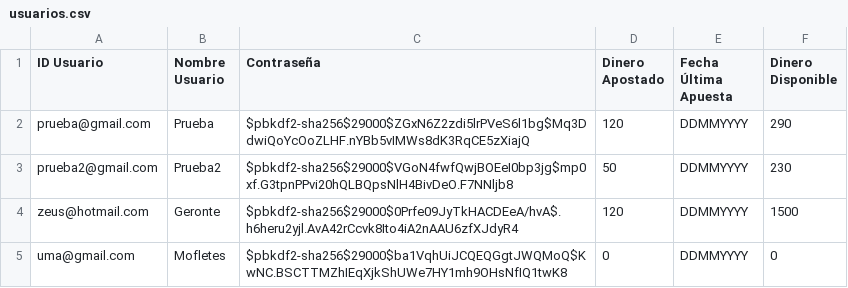
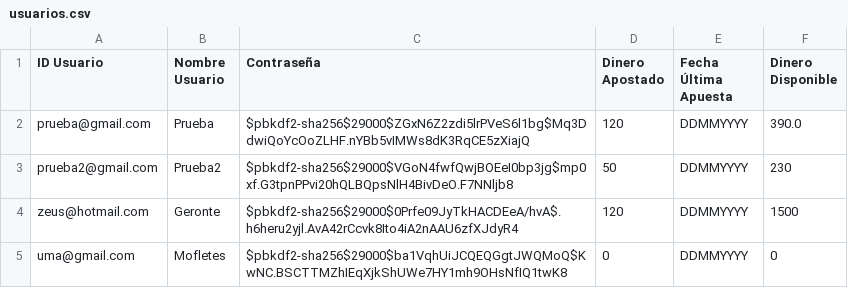
Before and after one commit to lautiesteves/tp2, a CSV file: usuarios.csv, drawn as a sheet.

```diff
--- a/usuarios.csv
+++ b/usuarios.csv
@@ -1,3 +1,3 @@
 "ID Usuario","Nombre Usuario","Contraseña","Dinero Apostado","Fecha Última Apuesta","Dinero Disponible"
-"prueba@gmail.com","Prueba","$pbkdf2-sha256$29000$ZGxN6Z2zdi5lrPVeS6l1bg$Mq3DdwiQoYcOoZLHF.nYBb5vIMWs8dK3RqCE5zXiajQ","120","DDMMYYYY","290"
+"prueba@gmail.com","Prueba","$pbkdf2-sha256$29000$ZGxN6Z2zdi5lrPVeS6l1bg$Mq3DdwiQoYcOoZLHF.nYBb5vIMWs8dK3RqCE5zXiajQ","120","DDMMYYYY","390.0"
 "prueba2@gmail.com","Prueba2","$pbkdf2-sha256$29000$VGoN4fwfQwjBOEeI0bp3jg$mp0xf.G3tpnPPvi20hQLBQpsNlH4BivDeO.F7NNljb8","50","DDMMYYYY","230"
```
Also changed, not shown: 3 other files.
